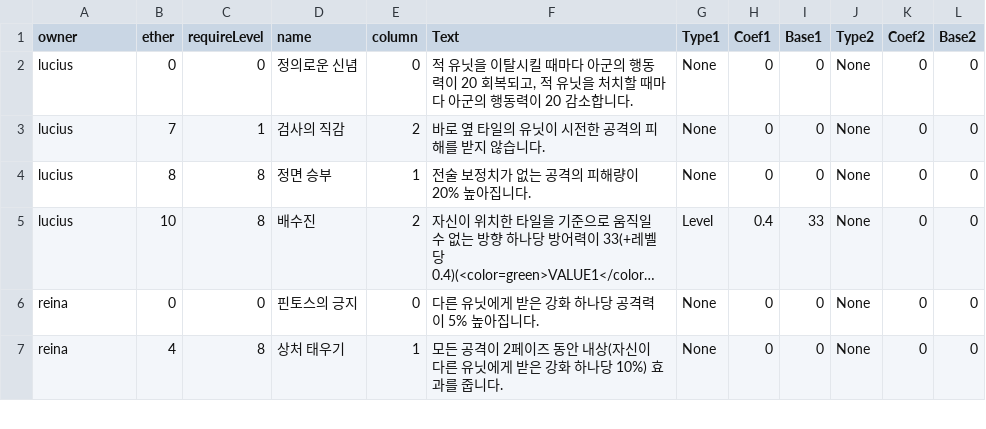
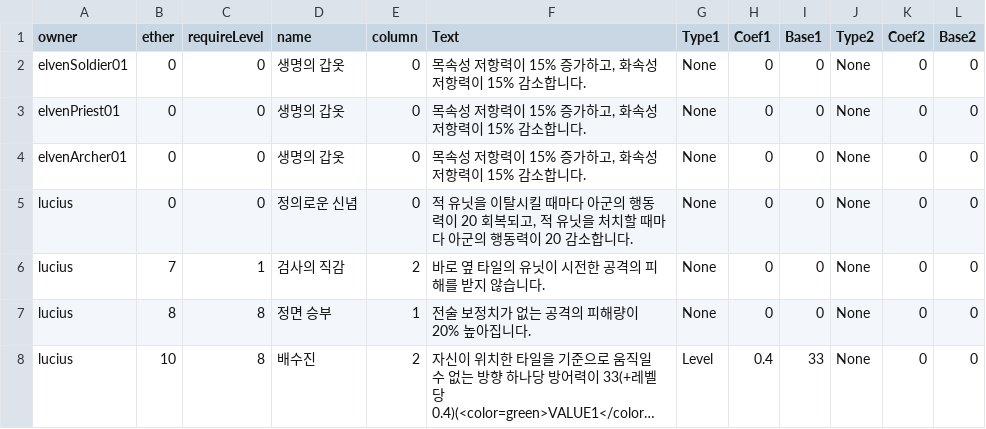
Before and after one commit to GGGC2/Epic_monad, a CSV file: Assets/Resources/Data/PassiveSkillData.csv, drawn as a sheet; only a part is shown; the shorter side is filled out with more unchanged rows; long unchanged cells end in ….

```diff
--- a/Assets/Resources/Data/PassiveSkillData.csv
+++ b/Assets/Resources/Data/PassiveSkillData.csv
@@ -1,2 +1,5 @@
 owner	ether	requireLevel	name	column	Text	Type1	Coef1	Base1	Type2	Coef2	Base2
+elvenSoldier01	0	0	생명의 갑옷	0	목속성 저항력이 15% 증가하고, 화속성 저항력이 15% 감소합니다.	None	0	0	None	0	0
+elvenPriest01	0	0	생명의 갑옷	0	목속성 저항력이 15% 증가하고, 화속성 저항력이 15% 감소합니다.	None	0	0	None	0	0
+elvenArcher01	0	0	생명의 갑옷	0	목속성 저항력이 15% 증가하고, 화속성 저항력이 15% 감소합니다.	None	0	0	None	0	0
 lucius	0	0	정의로운 신념	0	적 유닛을 이탈시킬 때마다 아군의 행동력이 20 회복되고, 적 유닛을 처치할 때마다 아군의 행동력이 20 감소합니다.	None	0	0	None	0	0
```
Also changed, not shown: Assets/Resources/Data/ActiveSkillData.csv, Assets/Resources/Data/UnitStatusEffectData.csv, 11 other files.
